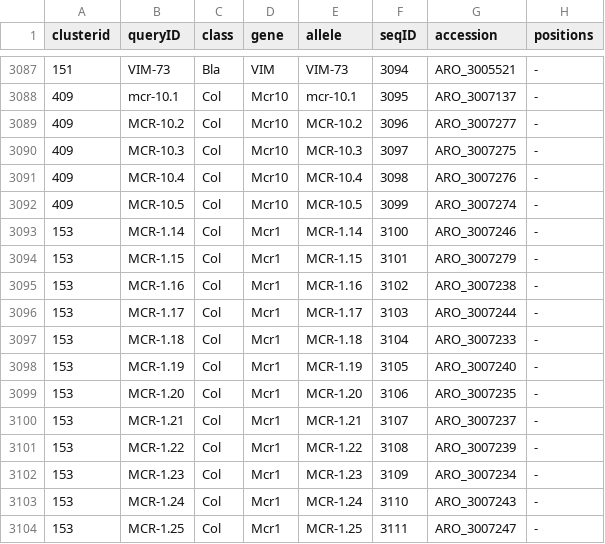
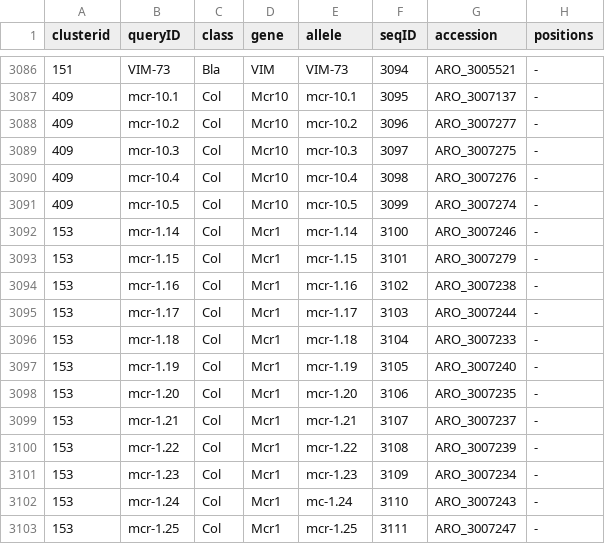
Before and after one commit to klebgenomics/Kleborate, a CSV file: kleborate/modules/klebsiella_pneumo_complex__amr/data/CARD_AMR_clustered.csv, drawn as a sheet; only a part is shown, gaps mark what is left out; addresses are those after the commit; the diff covers the shown part only; the diff names each change by its address in the sheet, - before the commit and + after, or states it on an @@ line.

```diff
--- a/kleborate/modules/klebsiella_pneumo_complex__amr/data/CARD_AMR_clustered.csv
+++ b/kleborate/modules/klebsiella_pneumo_complex__amr/data/CARD_AMR_clustered.csv
-B3088 (queryID): MCR-10.2
+B3088 (queryID): mcr-10.2
-E3088 (allele): MCR-10.2
+E3088 (allele): mcr-10.2
-B3089 (queryID): MCR-10.3
+B3089 (queryID): mcr-10.3
-E3089 (allele): MCR-10.3
+E3089 (allele): mcr-10.3
-B3090 (queryID): MCR-10.4
+B3090 (queryID): mcr-10.4
-E3090 (allele): MCR-10.4
+E3090 (allele): mcr-10.4
-B3091 (queryID): MCR-10.5
+B3091 (queryID): mcr-10.5
-E3091 (allele): MCR-10.5
+E3091 (allele): mcr-10.5
-B3092 (queryID): MCR-1.14
+B3092 (queryID): mcr-1.14
-E3092 (allele): MCR-1.14
+E3092 (allele): mcr-1.14
-B3093 (queryID): MCR-1.15
+B3093 (queryID): mcr-1.15
-E3093 (allele): MCR-1.15
+E3093 (allele): mcr-1.15
-B3094 (queryID): MCR-1.16
+B3094 (queryID): mcr-1.16
-E3094 (allele): MCR-1.16
+E3094 (allele): mcr-1.16
-B3095 (queryID): MCR-1.17
+B3095 (queryID): mcr-1.17
-E3095 (allele): MCR-1.17
+E3095 (allele): mcr-1.17
-B3096 (queryID): MCR-1.18
+B3096 (queryID): mcr-1.18
-E3096 (allele): MCR-1.18
+E3096 (allele): mcr-1.18
-B3097 (queryID): MCR-1.19
+B3097 (queryID): mcr-1.19
-E3097 (allele): MCR-1.19
+E3097 (allele): mcr-1.19
-B3098 (queryID): MCR-1.20
+B3098 (queryID): mcr-1.20
-E3098 (allele): MCR-1.20
+E3098 (allele): mcr-1.20
-B3099 (queryID): MCR-1.21
+B3099 (queryID): mcr-1.21
-E3099 (allele): MCR-1.21
+E3099 (allele): mcr-1.21
-B3100 (queryID): MCR-1.22
+B3100 (queryID): mcr-1.22
-E3100 (allele): MCR-1.22
+E3100 (allele): mcr-1.22
-B3101 (queryID): MCR-1.23
+B3101 (queryID): mcr-1.23
-E3101 (allele): MCR-1.23
+E3101 (allele): mcr-1.23
-B3102 (queryID): MCR-1.24
+B3102 (queryID): mcr-1.24
-E3102 (allele): MCR-1.24
+E3102 (allele): mc-1.24
-B3103 (queryID): MCR-1.25
+B3103 (queryID): mcr-1.25
-E3103 (allele): MCR-1.25
+E3103 (allele): mcr-1.25
```
Also changed, not shown: 1 removed row and 82 edited cells elsewhere in this file, 1 other file.
